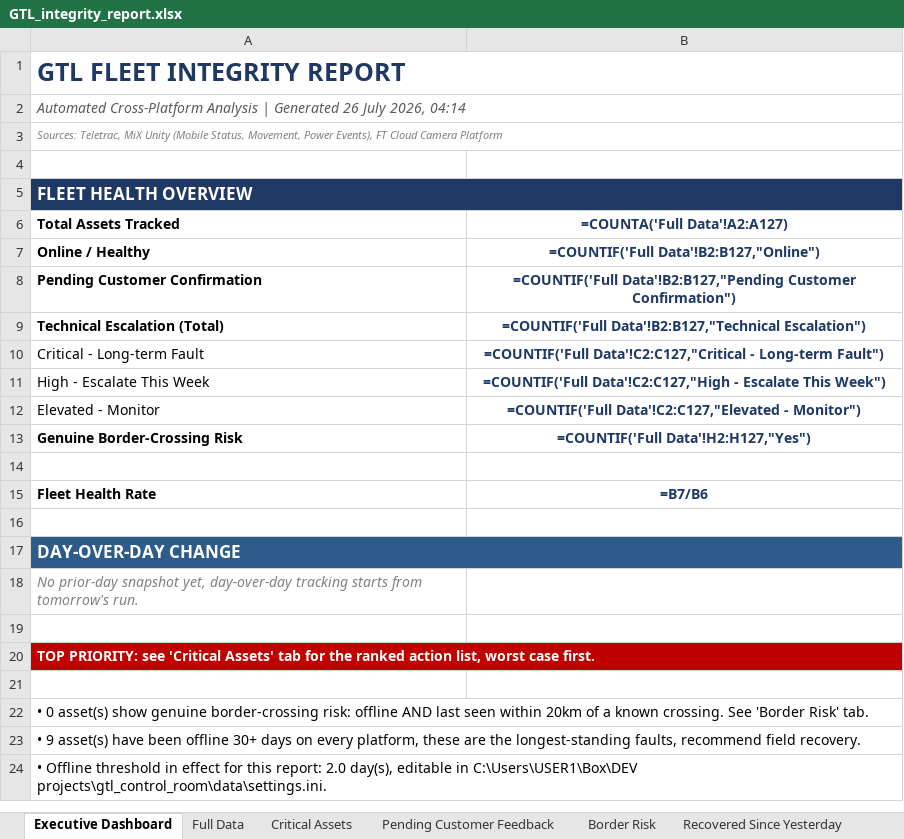
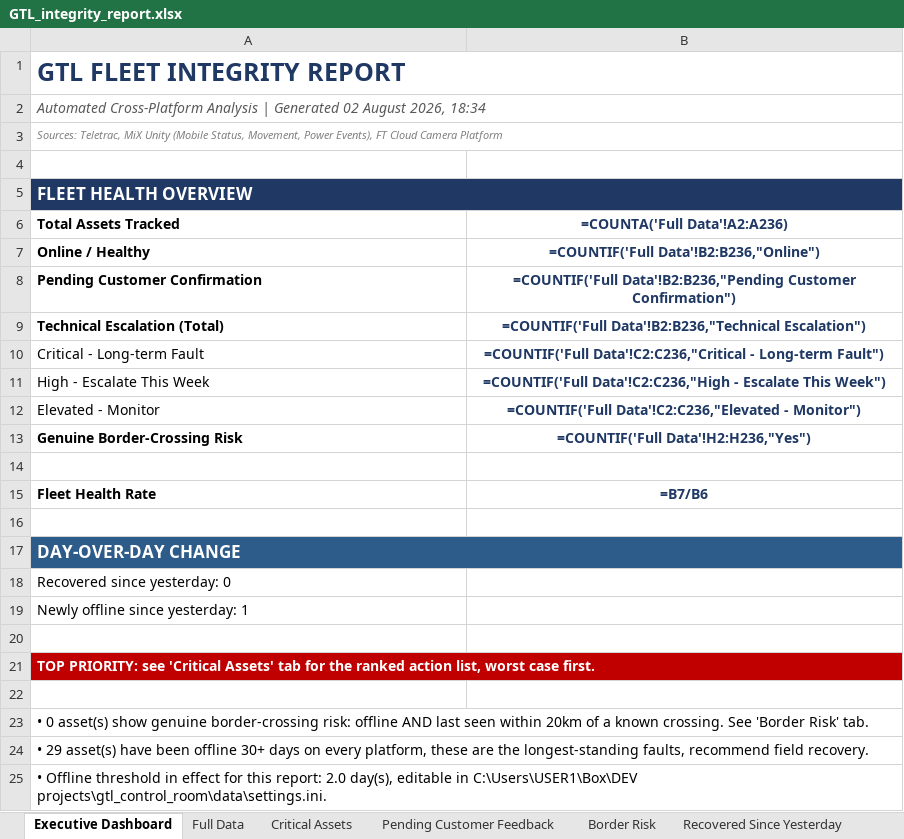
Before and after one commit to Ssekibaala/control-room, an Excel workbook: data/GTL_integrity_report.xlsx, sheet Executive Dashboard, drawn as a sheet; values as stored, in another font and other column widths than the file's, no borders; formulas without a stored value are shown as written; addresses are those after the commit; the diff names each change by its address in the sheet, - before the commit and + after, or states it on an @@ line.

```diff
--- a/data/GTL_integrity_report.xlsx (sheet Executive Dashboard)
+++ b/data/GTL_integrity_report.xlsx (sheet Executive Dashboard)
-A2 (Total Assets Tracked): …| Generated 26 July 2026, 04:14
+A2 (Total Assets Tracked): …| Generated 02 August 2026, 18:34
-B6: =COUNTA('Full Data'!A2:A127)
+B6: =COUNTA('Full Data'!A2:A236)
-B7 (=COUNTA('Full Data'!A2:A236)): =COUNTIF('Full Data'!B2:B127,"Online")
+B7 (=COUNTA('Full Data'!A2:A236)): =COUNTIF('Full Data'!B2:B236,"Online")
-B8 (=COUNTA('Full Data'!A2:A236)): =COUNTIF('Full Data'!B2:B127,"Pending Customer Confirmation")
+B8 (=COUNTA('Full Data'!A2:A236)): =COUNTIF('Full Data'!B2:B236,"Pending Customer Confirmation")
-B9 (=COUNTA('Full Data'!A2:A236)): =COUNTIF('Full Data'!B2:B127,"Technical Escalation")
+B9 (=COUNTA('Full Data'!A2:A236)): =COUNTIF('Full Data'!B2:B236,"Technical Escalation")
-B10 (=COUNTA('Full Data'!A2:A236)): =COUNTIF('Full Data'!C2:C127,"Critical - Long-term…
+B10 (=COUNTA('Full Data'!A2:A236)): =COUNTIF('Full Data'!C2:C236,"Critical - Long-term…
-B11 (=COUNTA('Full Data'!A2:A236)): =COUNTIF('Full Data'!C2:C127,"High - Escalate…
+B11 (=COUNTA('Full Data'!A2:A236)): =COUNTIF('Full Data'!C2:C236,"High - Escalate…
-B12 (=COUNTA('Full Data'!A2:A236)): =COUNTIF('Full Data'!C2:C127,"Elevated - Monitor")
+B12 (=COUNTA('Full Data'!A2:A236)): =COUNTIF('Full Data'!C2:C236,"Elevated - Monitor")
-B13 (=COUNTA('Full Data'!A2:A236)): =COUNTIF('Full Data'!H2:H127,"Yes")
+B13 (=COUNTA('Full Data'!A2:A236)): =COUNTIF('Full Data'!H2:H236,"Yes")
-A18 (Total Assets Tracked): No prior-day snapshot yet, day-over-day tracking starts from tomorrow's run.
+A18 (Total Assets Tracked): Recovered since yesterday: 0
@@ A18 italic: on → off, text colour: #808080 → black @@
+row 19: Newly offline since yesterday: 1
-A24 (Total Assets Tracked): • 9 asset(s) have…
+A24 (Total Assets Tracked): • 29 asset(s) have…
```
Also changed, not shown: sheet Full Data, sheet Healthy Fleet, sheet Critical Assets, sheet Pending Customer Feedback, sheet Recovered Since Yesterday, data/GTL_tampering_report.xlsx, 11 other files.
